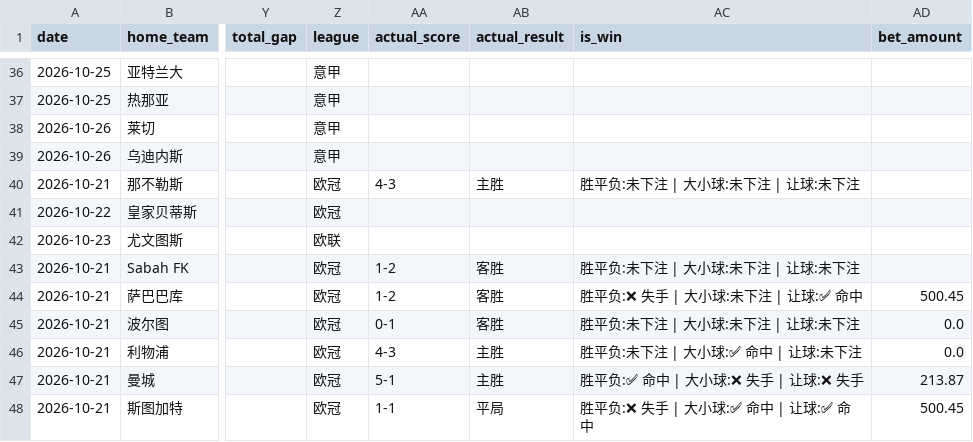
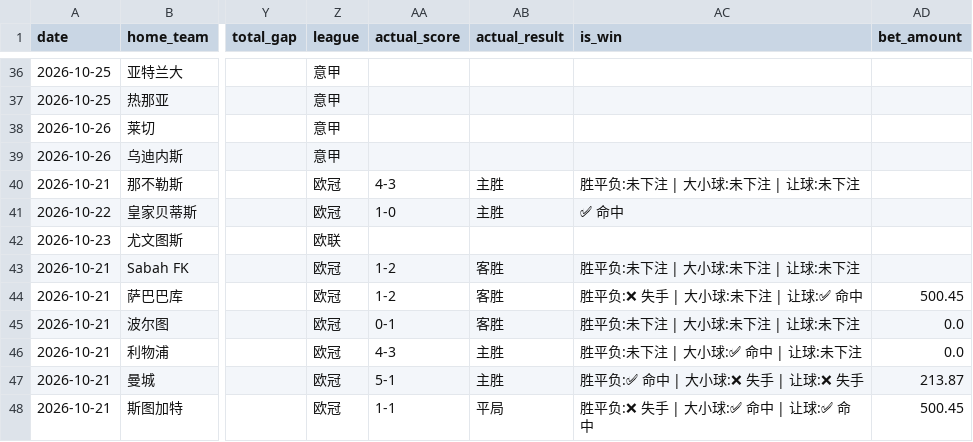
Before and after one commit to kejiqun/epl-prediction, a CSV file: predictions_log.csv, drawn as a sheet; only a part is shown, gaps mark what is left out; the diff names each change by its address in the sheet, - before the commit and + after, or states it on an @@ line.

```diff
--- a/predictions_log.csv
+++ b/predictions_log.csv
-AA41 (actual_score): (empty)
+AA41 (actual_score): 1-0
-AB41 (actual_result): (empty)
+AB41 (actual_result): 主胜
-AC41 (is_win): (empty)
+AC41 (is_win): ✅ 命中
```
Also changed, not shown: daily_jczq_picks.csv, real_odds.csv, 3 other files.
